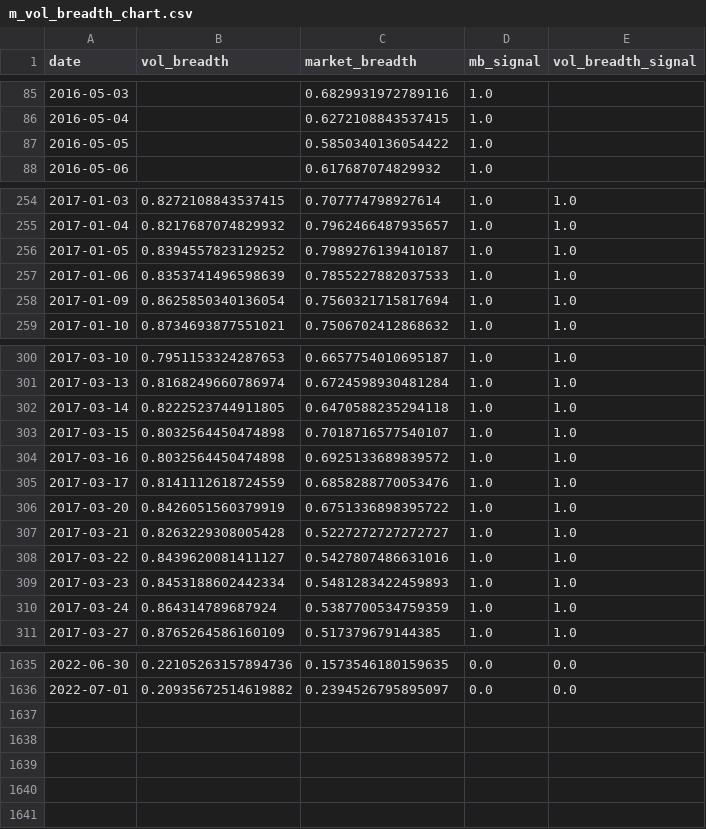
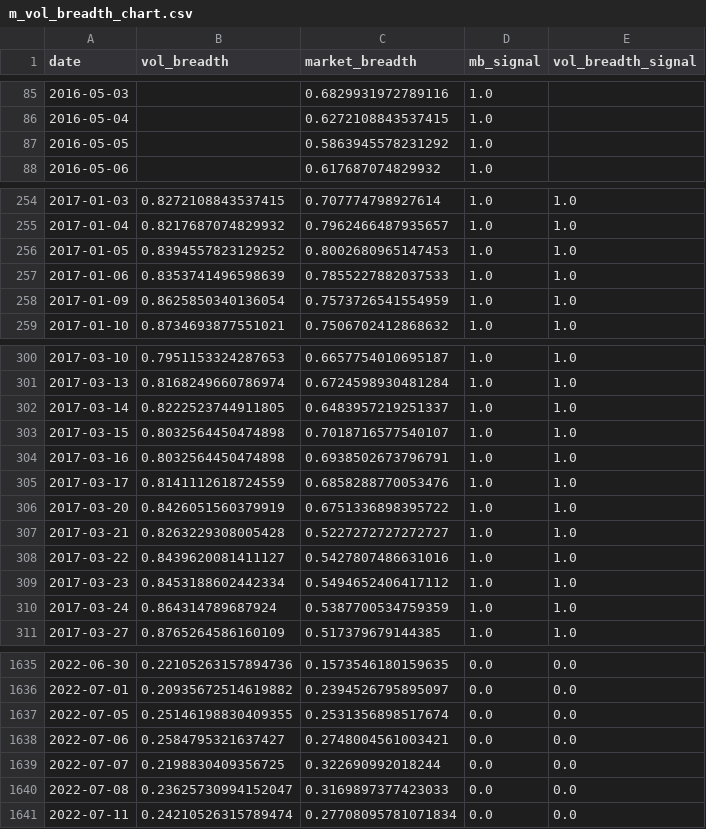
Before and after one commit to zhenik70/qrio, a CSV file: data/m_vol_breadth_chart.csv, drawn as a sheet; only a part is shown, gaps mark what is left out; the diff covers the shown part only.

Commit message:
the file has been updated 2022-07-12

```diff
--- a/data/m_vol_breadth_chart.csv
+++ b/data/m_vol_breadth_chart.csv
@@ -86,3 +86,3 @@ date,vol_breadth,market_breadth,mb_signal,vol_breadth_signal
 2016-05-04,,0.6272108843537415,1.0,
-2016-05-05,,0.5850340136054422,1.0,
+2016-05-05,,0.5863945578231292,1.0,
 2016-05-06,,0.617687074829932,1.0,
@@ -255,5 +255,5 @@ date,vol_breadth,market_breadth,mb_signal,vol_breadth_signal
 2017-01-04,0.8217687074829932,0.7962466487935657,1.0,1.0
-2017-01-05,0.8394557823129252,0.7989276139410187,1.0,1.0
+2017-01-05,0.8394557823129252,0.8002680965147453,1.0,1.0
 2017-01-06,0.8353741496598639,0.7855227882037533,1.0,1.0
-2017-01-09,0.8625850340136054,0.7560321715817694,1.0,1.0
+2017-01-09,0.8625850340136054,0.7573726541554959,1.0,1.0
 2017-01-10,0.8734693877551021,0.7506702412868632,1.0,1.0
@@ -301,5 +301,5 @@ date,vol_breadth,market_breadth,mb_signal,vol_breadth_signal
 2017-03-13,0.8168249660786974,0.6724598930481284,1.0,1.0
-2017-03-14,0.8222523744911805,0.6470588235294118,1.0,1.0
+2017-03-14,0.8222523744911805,0.6483957219251337,1.0,1.0
 2017-03-15,0.8032564450474898,0.7018716577540107,1.0,1.0
-2017-03-16,0.8032564450474898,0.6925133689839572,1.0,1.0
+2017-03-16,0.8032564450474898,0.6938502673796791,1.0,1.0
 2017-03-17,0.8141112618724559,0.6858288770053476,1.0,1.0
@@ -308,3 +308,3 @@ date,vol_breadth,market_breadth,mb_signal,vol_breadth_signal
 2017-03-22,0.8439620081411127,0.5427807486631016,1.0,1.0
-2017-03-23,0.8453188602442334,0.5481283422459893,1.0,1.0
+2017-03-23,0.8453188602442334,0.5494652406417112,1.0,1.0
 2017-03-24,0.864314789687924,0.5387700534759359,1.0,1.0
@@ -1636 +1636,6 @@ date,vol_breadth,market_breadth,mb_signal,vol_breadth_signal
 2022-07-01,0.20935672514619882,0.2394526795895097,0.0,0.0
+2022-07-05,0.25146198830409355,0.2531356898517674,0.0,0.0
+2022-07-06,0.2584795321637427,0.2748004561003421,0.0,0.0
+2022-07-07,0.2198830409356725,0.322690992018244,0.0,0.0
+2022-07-08,0.23625730994152047,0.3169897377423033,0.0,0.0
+2022-07-11,0.24210526315789474,0.27708095781071834,0.0,0.0
```
Also changed, not shown: 18 edited cells elsewhere in this file.
